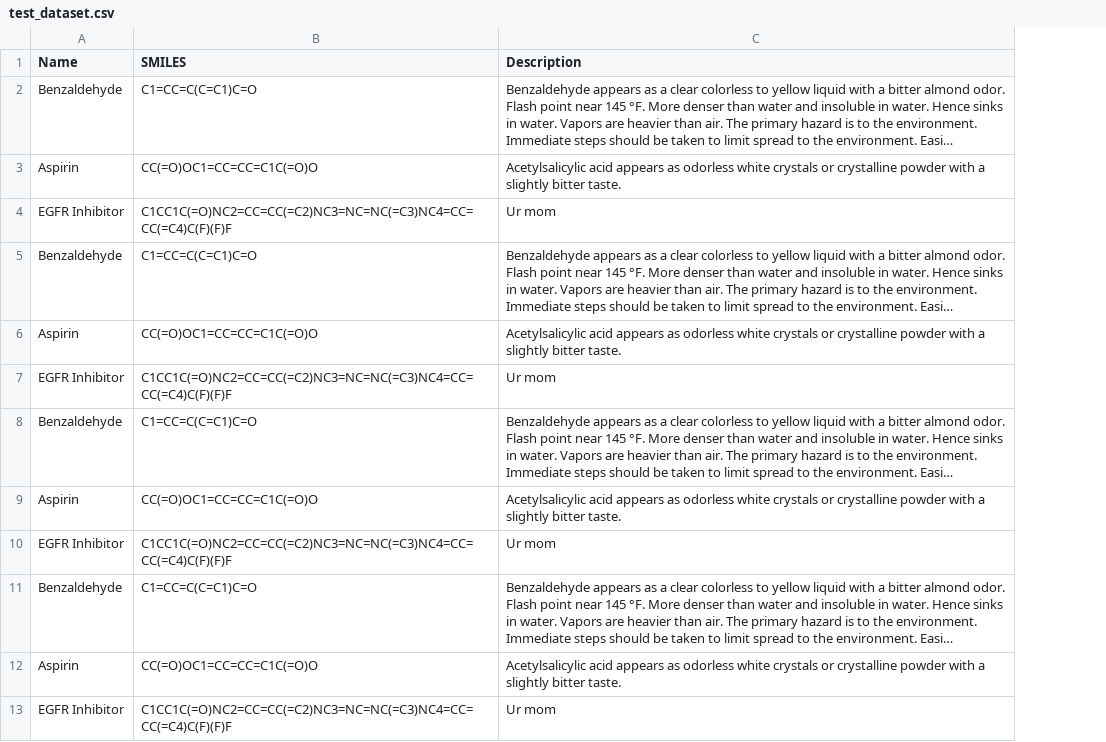
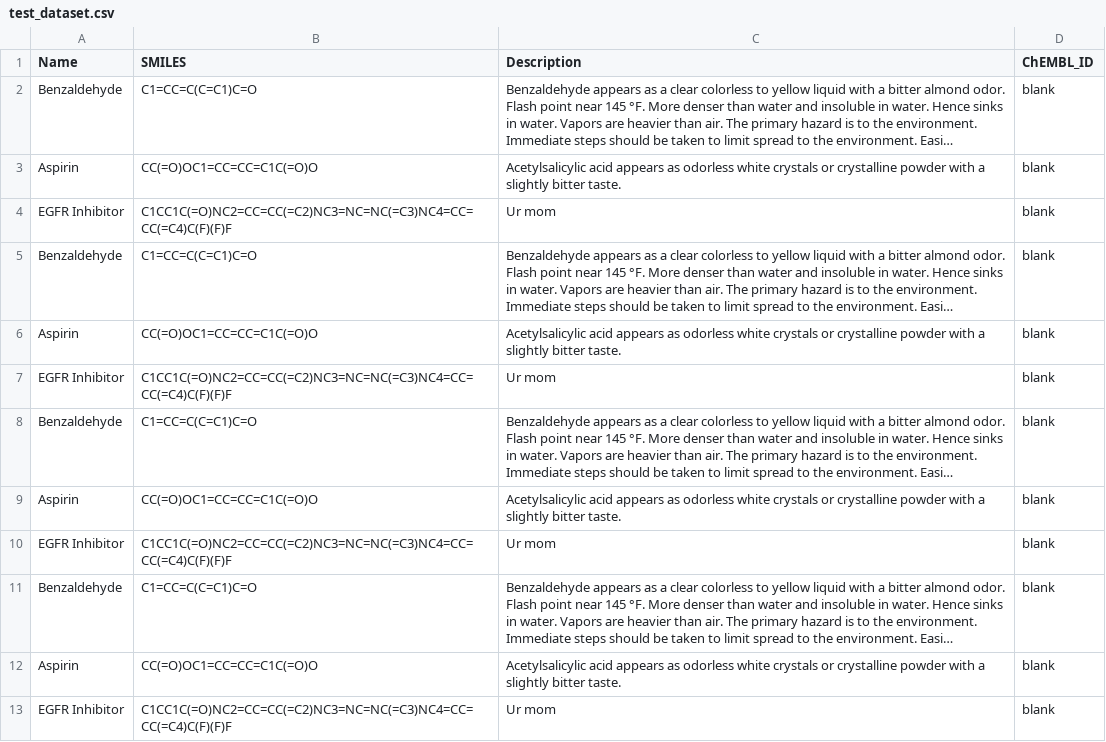
Before and after one commit to Clamepending/CGPT-1, a CSV file: data/test_dataset.csv, drawn as a sheet; long unchanged cells end in …; the diff names each change by its address in the sheet, - before the commit and + after, or states it on an @@ line.

```diff
--- a/data/test_dataset.csv
+++ b/data/test_dataset.csv
+column D (ChEMBL_ID), rows 2-13: all blank
```
Also changed, not shown: 21 other files.
